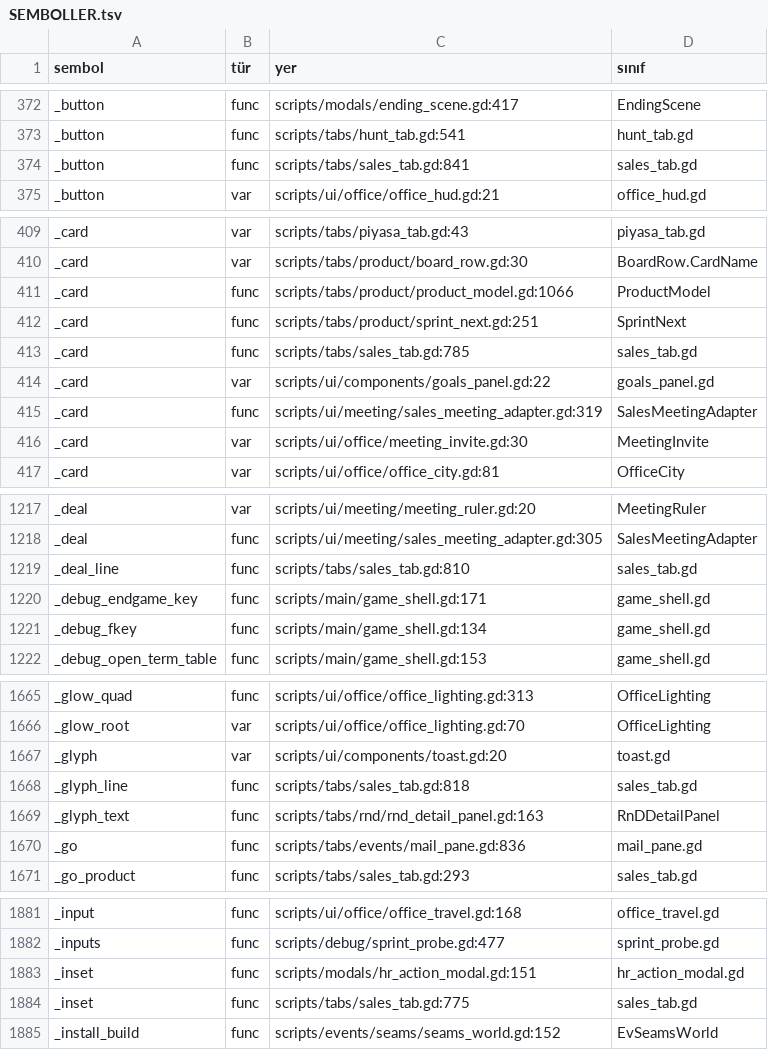
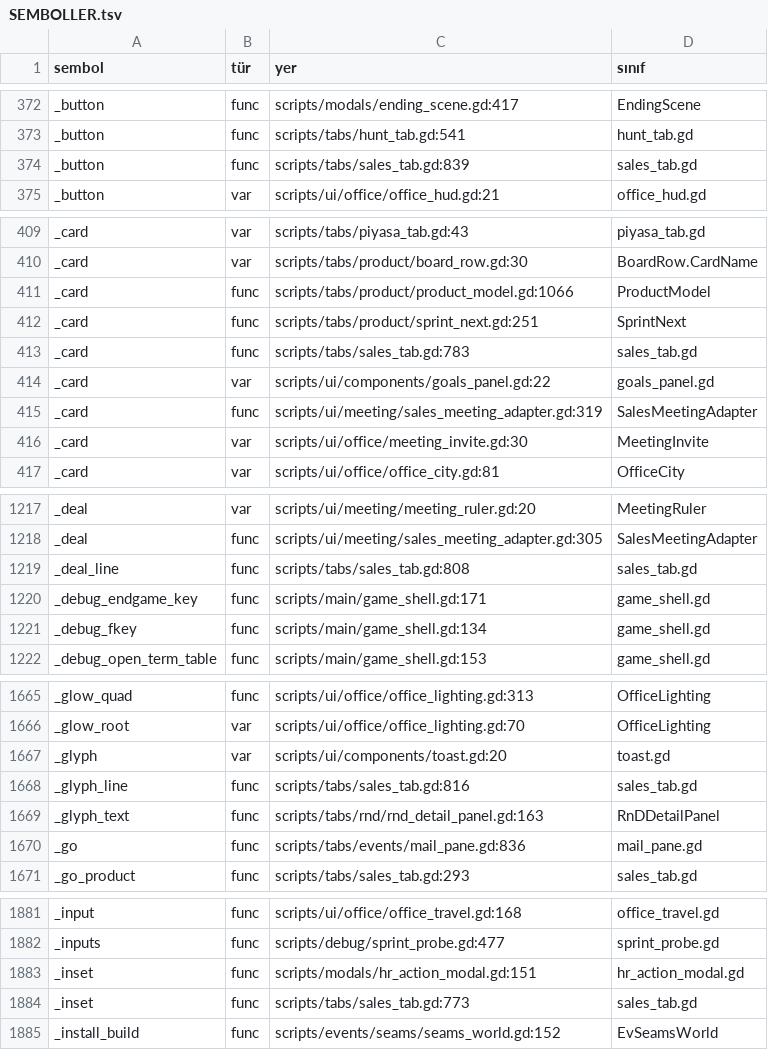
Before and after one commit to erdem1v/projectunicorn, a TSV file: project-unicorn/docs/kod_haritasi/SEMBOLLER.tsv, drawn as a sheet; only a part is shown, gaps mark what is left out; the diff covers the shown part only.

```diff
--- a/project-unicorn/docs/kod_haritasi/SEMBOLLER.tsv
+++ b/project-unicorn/docs/kod_haritasi/SEMBOLLER.tsv
@@ -373,3 +373,3 @@ _button	func	scripts/modals/ending_scene.gd:417	EndingScene
 _button	func	scripts/tabs/hunt_tab.gd:541	hunt_tab.gd
-_button	func	scripts/tabs/sales_tab.gd:841	sales_tab.gd
+_button	func	scripts/tabs/sales_tab.gd:839	sales_tab.gd
 _button	var	scripts/ui/office/office_hud.gd:21	office_hud.gd
@@ -412,3 +412,3 @@ _card	func	scripts/tabs/product/product_model.gd:1066	ProductModel
 _card	func	scripts/tabs/product/sprint_next.gd:251	SprintNext
-_card	func	scripts/tabs/sales_tab.gd:785	sales_tab.gd
+_card	func	scripts/tabs/sales_tab.gd:783	sales_tab.gd
 _card	var	scripts/ui/components/goals_panel.gd:22	goals_panel.gd
@@ -1218,3 +1218,3 @@ _deal	var	scripts/ui/meeting/meeting_ruler.gd:20	MeetingRuler
 _deal	func	scripts/ui/meeting/sales_meeting_adapter.gd:305	SalesMeetingAdapter
-_deal_line	func	scripts/tabs/sales_tab.gd:810	sales_tab.gd
+_deal_line	func	scripts/tabs/sales_tab.gd:808	sales_tab.gd
 _debug_endgame_key	func	scripts/main/game_shell.gd:171	game_shell.gd
@@ -1667,3 +1667,3 @@ _glow_root	var	scripts/ui/office/office_lighting.gd:70	OfficeLighting
 _glyph	var	scripts/ui/components/toast.gd:20	toast.gd
-_glyph_line	func	scripts/tabs/sales_tab.gd:818	sales_tab.gd
+_glyph_line	func	scripts/tabs/sales_tab.gd:816	sales_tab.gd
 _glyph_text	func	scripts/tabs/rnd/rnd_detail_panel.gd:163	RnDDetailPanel
@@ -1883,3 +1883,3 @@ _inputs	func	scripts/debug/sprint_probe.gd:477	sprint_probe.gd
 _inset	func	scripts/modals/hr_action_modal.gd:151	hr_action_modal.gd
-_inset	func	scripts/tabs/sales_tab.gd:775	sales_tab.gd
+_inset	func	scripts/tabs/sales_tab.gd:773	sales_tab.gd
 _install_build	func	scripts/events/seams/seams_world.gd:152	EvSeamsWorld
```
Also changed, not shown: 6 edited cells elsewhere in this file, 5 other files.
